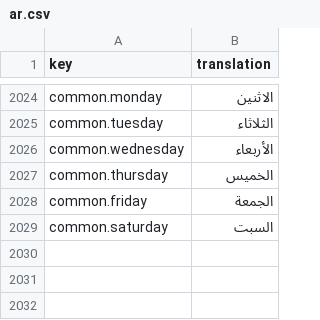
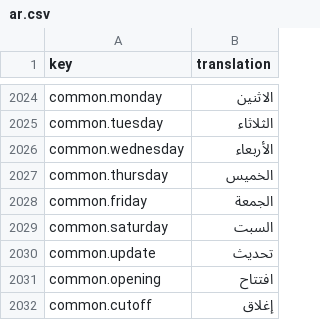
Before and after one commit to IgnacioFernandezSoriano/ONEMS, a CSV file: public/locales/ar.csv, drawn as a sheet; only a part is shown, gaps mark what is left out.

Commit message:
fix(sprint3): Fix weekly schedule persistence, add translations, create DB migration

```diff
--- a/public/locales/ar.csv
+++ b/public/locales/ar.csv
@@ -2029 +2029,4 @@ common.friday,الجمعة
 common.saturday,السبت
+common.update,تحديث
+common.opening,افتتاح
+common.cutoff,إغلاق
```
Also changed, not shown: public/locales/en.csv, public/locales/es.csv, 4 other files.
